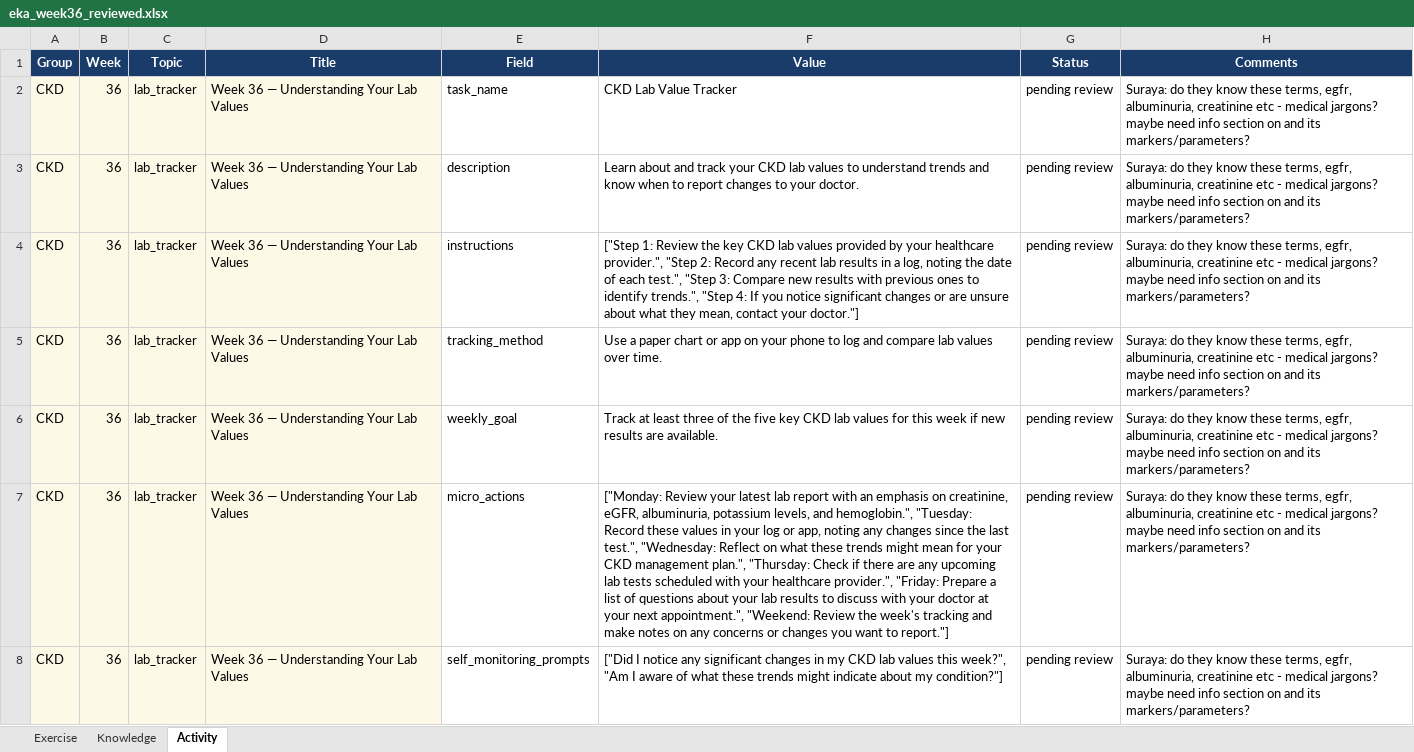
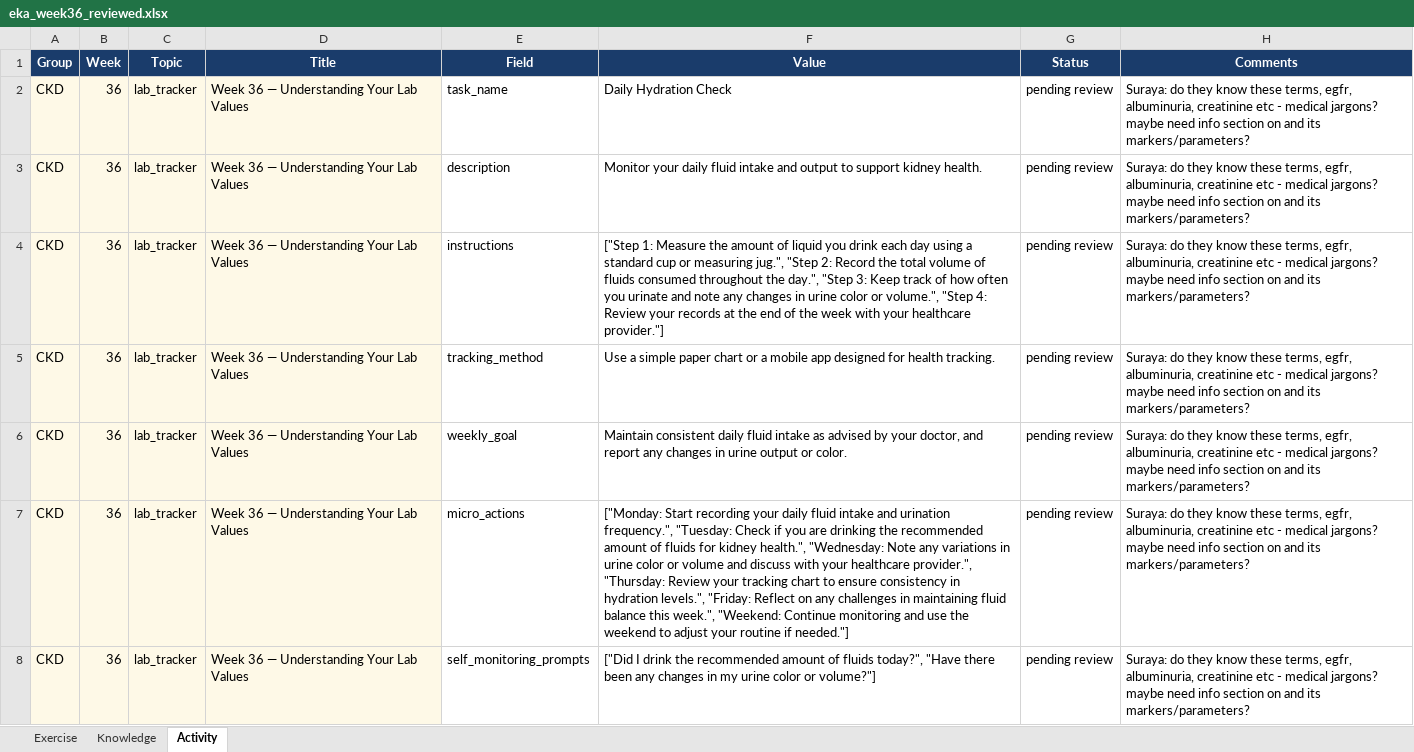
Before and after one commit to LeeHan23/bare_nutrichatbot, an Excel workbook: materials/eka_week36_reviewed.xlsx, sheet Activity, drawn as a sheet; only a part is shown; values as stored, in another font and other column widths than the file's, no borders; the diff covers the shown part only; the diff names each change by its address in the sheet, - before the commit and + after, or states it on an @@ line.

```diff
--- a/materials/eka_week36_reviewed.xlsx (sheet Activity)
+++ b/materials/eka_week36_reviewed.xlsx (sheet Activity)
-F2 (Value): CKD Lab Value Tracker
+F2 (Value): Daily Hydration Check
-F3 (Value): Learn about and track your CKD lab values to understand trends and know when to report changes to your doctor.
+F3 (Value): Monitor your daily fluid intake and output to support kidney health.
-F4 (Value): ["Step 1: Review the key CKD lab values provided by your healthcare provider.", "Step 2: Record any recent lab results in a log, noting the date of each test.", "Step 3: Compare new results with previous ones to identify trends.", "Step 4: If you notice significant changes or are unsure about what they mean, contact your doctor."]
+F4 (Value): ["Step 1: Measure the amount of liquid you drink each day using a standard cup or measuring jug.", "Step 2: Record the total volume of fluids consumed throughout the day.", "Step 3: Keep track of how often you urinate and note any changes in urine color or volume.", "Step 4: Review your records at the end of the week with your healthcare provider."]
-F5 (Value): Use a paper chart or app on your phone to log and compare lab values over time.
+F5 (Value): Use a simple paper chart or a mobile app designed for health tracking.
-F6 (Value): Track at least three of the five key CKD lab values for this week if new results are available.
+F6 (Value): Maintain consistent daily fluid intake as advised by your doctor, and report any changes in urine output or color.
-F7 (Value): ["Monday: Review your latest lab report with an emphasis on creatinine, eGFR, albuminuria, potassium levels, and hemoglobin.", "Tuesday: Record these values in your log or app, noting any changes since the last test.", "Wednesday: Reflect on what these trends might mean for your CKD management plan.", "Thursday: Check if there are any upcoming lab tests scheduled with your healthcare provider.", "Friday: Prepare a list of questions about your lab results to discuss with your doctor at your next appointment.", "Weekend: Review the week's tracking and make notes on any concerns or changes you want to report."]
+F7 (Value): ["Monday: Start recording your daily fluid intake and urination frequency.", "Tuesday: Check if you are drinking the recommended amount of fluids for kidney health.", "Wednesday: Note any variations in urine color or volume and discuss with your healthcare provider.", "Thursday: Review your tracking chart to ensure consistency in hydration levels.", "Friday: Reflect on any challenges in maintaining fluid balance this week.", "Weekend: Continue monitoring and use the weekend to adjust your routine if needed."]
-F8 (Value): ["Did I notice any significant changes in my CKD lab values this week?", "Am I aware of what these trends might indicate about my condition?"]
+F8 (Value): ["Did I drink the recommended amount of fluids today?", "Have there been any changes in my urine color or volume?"]
```
Also changed, not shown: 45 edited cells elsewhere in this sheet, sheet Knowledge, sheet Exercise, materials/eka_week35_reviewed.xlsx, materials/eka_week37_reviewed.xlsx, 13 other files.
